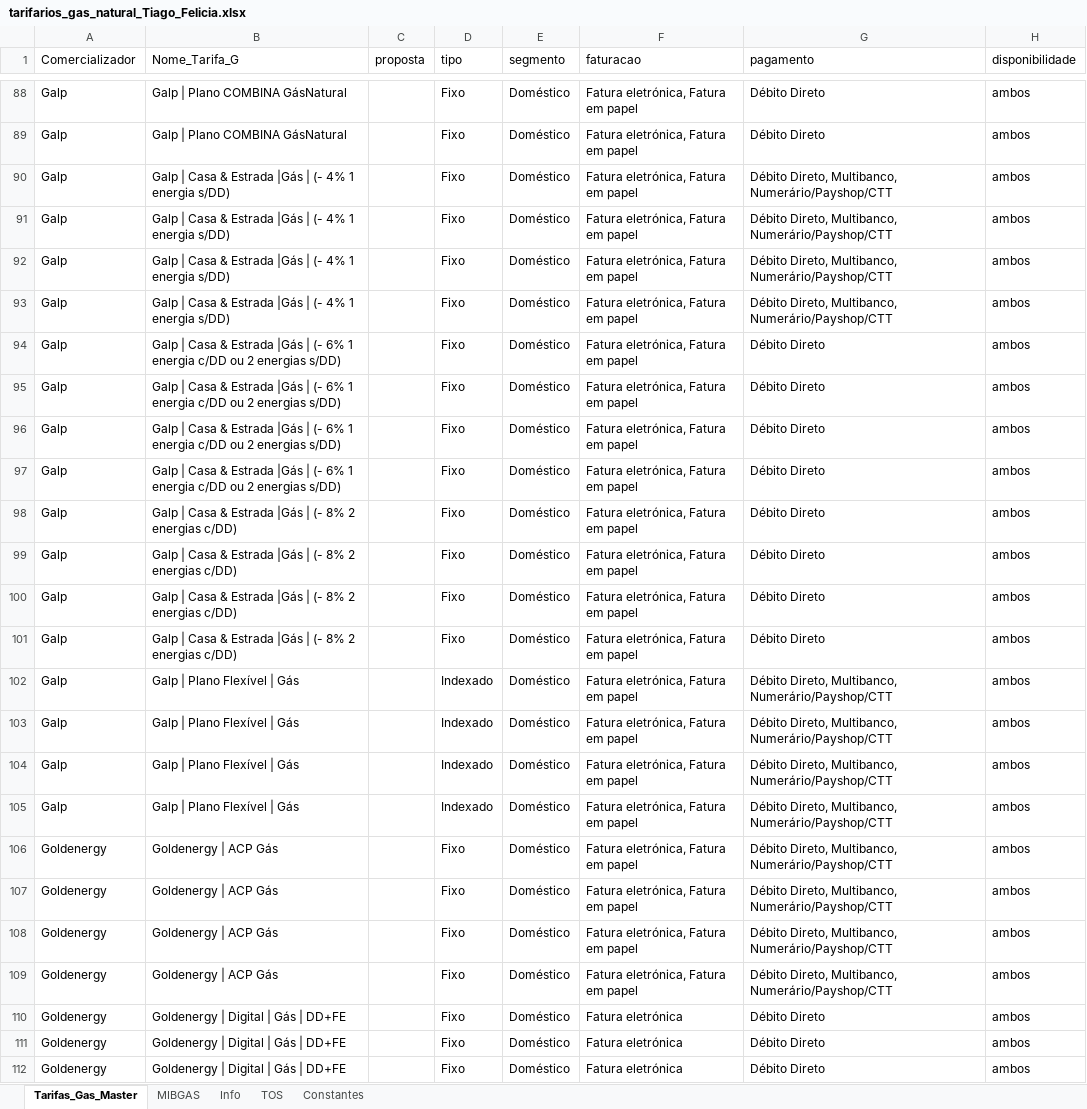
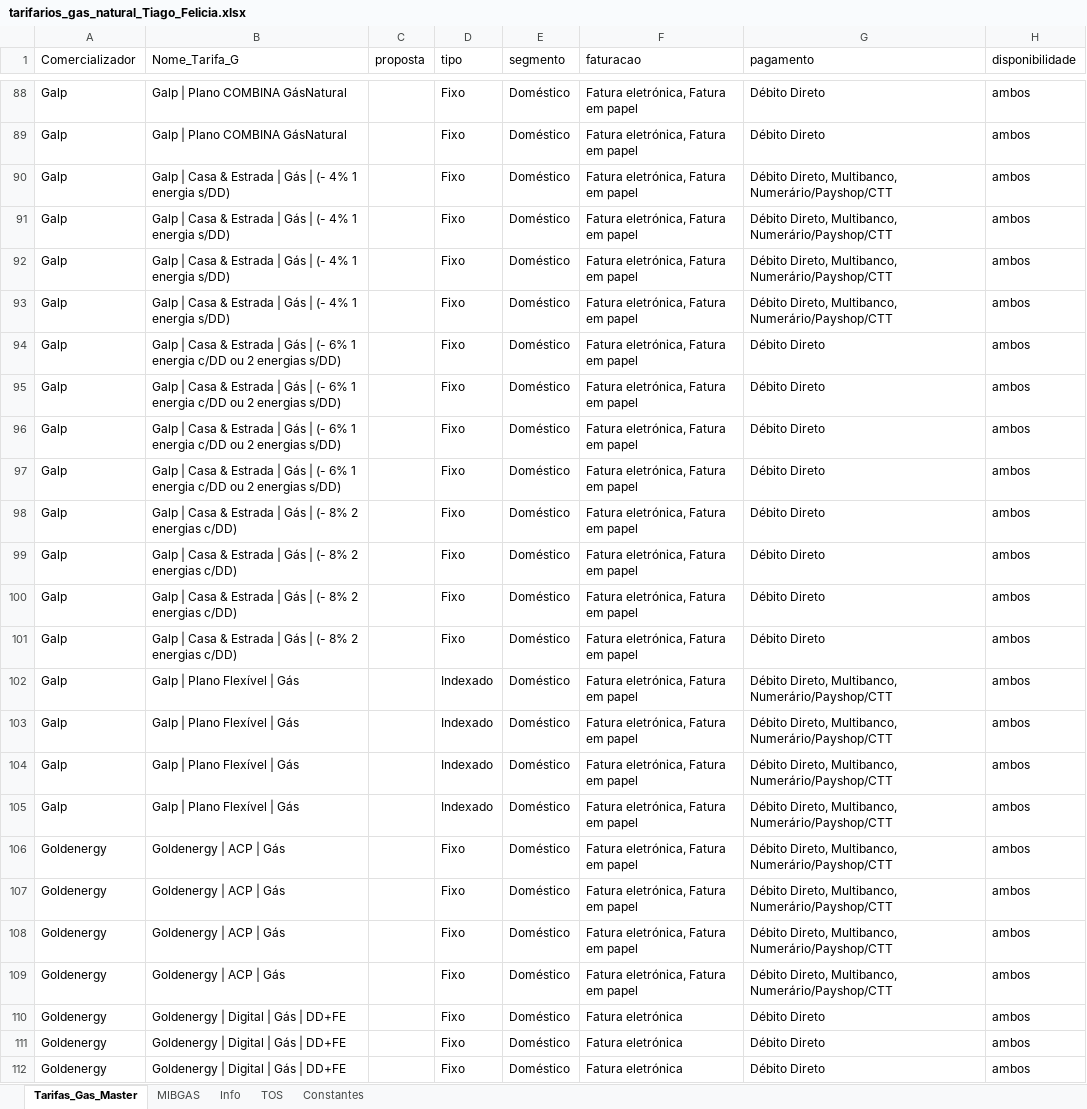
Before and after one commit to tiagofelicia/dados-energia, an Excel workbook: data/simuladores/simulador-tarifarios-gas/tarifarios_gas_natural_Tiago_Felicia.xlsx, sheet Tarifas_Gas_Master, drawn as a sheet; only a part is shown, gaps mark what is left out; values as stored, in another font and other column widths than the file's, no borders; the diff covers the shown part only; the diff names each change by its address in the sheet, - before the commit and + after, or states it on an @@ line.

Commit message:
Add files via upload

```diff
--- a/data/simuladores/simulador-tarifarios-gas/tarifarios_gas_natural_Tiago_Felicia.xlsx (sheet Tarifas_Gas_Master)
+++ b/data/simuladores/simulador-tarifarios-gas/tarifarios_gas_natural_Tiago_Felicia.xlsx (sheet Tarifas_Gas_Master)
-B90:B93 (Nome_Tarifa_G): …& Estrada |Gás | (-…
+B90:B93 (Nome_Tarifa_G): …& Estrada | Gás | (-…
-B94:B97 (Nome_Tarifa_G): …& Estrada |Gás | (-…
+B94:B97 (Nome_Tarifa_G): …& Estrada | Gás | (-…
-B98:B101 (Nome_Tarifa_G): …& Estrada |Gás | (-…
+B98:B101 (Nome_Tarifa_G): …& Estrada | Gás | (-…
-B106:B109 (Nome_Tarifa_G): Goldenergy | ACP Gás
+B106:B109 (Nome_Tarifa_G): Goldenergy | ACP | Gás
```
Also changed, not shown: 12 edited cells elsewhere in this sheet.
